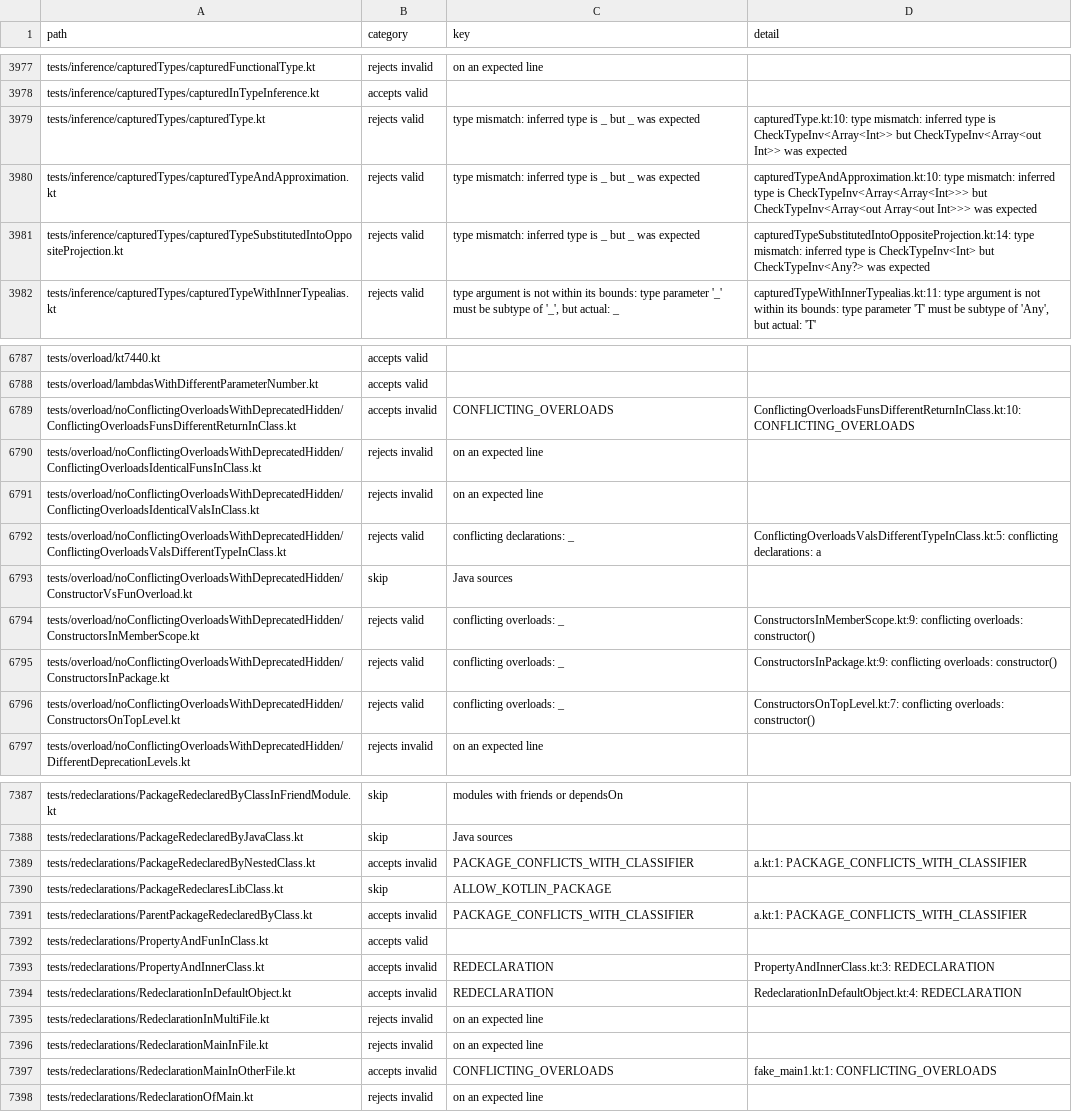
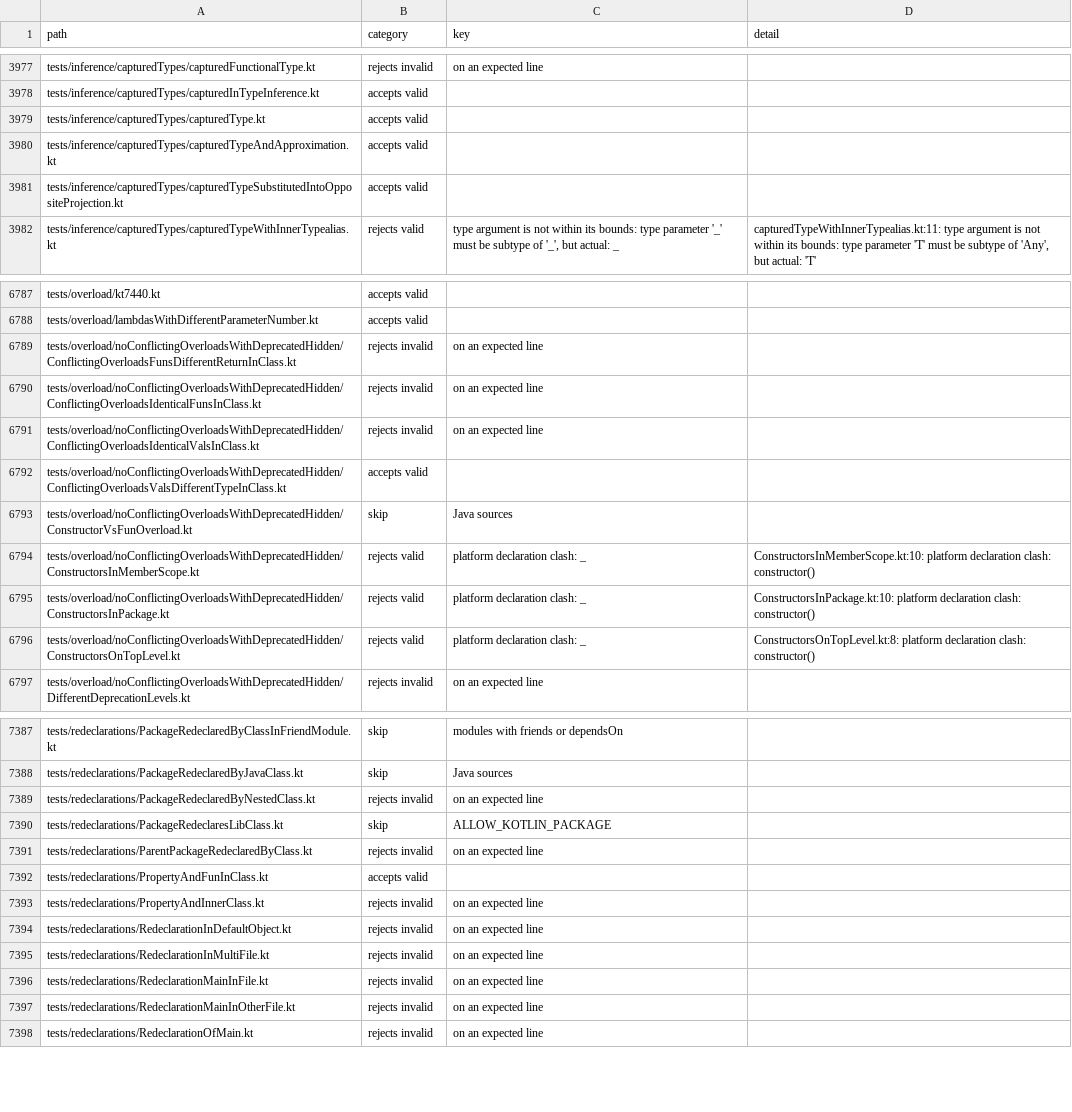
Before and after one commit to barteo/kotlin-compiler-go, a TSV file: bench/results/diagnostics.tsv, drawn as a sheet; only a part is shown, gaps mark what is left out; the diff covers the shown part only.

```diff
--- a/bench/results/diagnostics.tsv
+++ b/bench/results/diagnostics.tsv
@@ -3978,5 +3978,5 @@ tests/inference/capturedTypes/capturedFunctionalType.kt	rejects invalid	on an ex
 tests/inference/capturedTypes/capturedInTypeInference.kt	accepts valid		
-tests/inference/capturedTypes/capturedType.kt	rejects valid	type mismatch: inferred type is _ but _ was expected	capturedType.kt:10: type mismatch: inferred type is CheckTypeInv<Array<Int>> but CheckTypeInv<Array<out Int>> was expected
-tests/inference/capturedTypes/capturedTypeAndApproximation.kt	rejects valid	type mismatch: inferred type is _ but _ was expected	capturedTypeAndApproximation.kt:10: type mismatch: inferred type is CheckTypeInv<Array<Array<Int>>> but CheckTypeInv<Array<out Array<out Int>>> was expected
-tests/inference/capturedTypes/capturedTypeSubstitutedIntoOppositeProjection.kt	rejects valid	type mismatch: inferred type is _ but _ was expected	capturedTypeSubstitutedIntoOppositeProjection.kt:14: type mismatch: inferred type is CheckTypeInv<Int> but CheckTypeInv<Any?> was expected
+tests/inference/capturedTypes/capturedType.kt	accepts valid		
+tests/inference/capturedTypes/capturedTypeAndApproximation.kt	accepts valid		
+tests/inference/capturedTypes/capturedTypeSubstitutedIntoOppositeProjection.kt	accepts valid		
 tests/inference/capturedTypes/capturedTypeWithInnerTypealias.kt	rejects valid	type argument is not within its bounds: type parameter '_' must be subtype of '_', but actual: _	capturedTypeWithInnerTypealias.kt:11: type argument is not within its bounds: type parameter 'T' must be subtype of 'Any', but actual: 'T'
@@ -6788,10 +6788,10 @@ tests/overload/kt7440.kt	accepts valid
 tests/overload/lambdasWithDifferentParameterNumber.kt	accepts valid		
-tests/overload/noConflictingOverloadsWithDeprecatedHidden/ConflictingOverloadsFunsDifferentReturnInClass.kt	accepts invalid	CONFLICTING_OVERLOADS	ConflictingOverloadsFunsDifferentReturnInClass.kt:10: CONFLICTING_OVERLOADS
+tests/overload/noConflictingOverloadsWithDeprecatedHidden/ConflictingOverloadsFunsDifferentReturnInClass.kt	rejects invalid	on an expected line	
 tests/overload/noConflictingOverloadsWithDeprecatedHidden/ConflictingOverloadsIdenticalFunsInClass.kt	rejects invalid	on an expected line	
 tests/overload/noConflictingOverloadsWithDeprecatedHidden/ConflictingOverloadsIdenticalValsInClass.kt	rejects invalid	on an expected line	
-tests/overload/noConflictingOverloadsWithDeprecatedHidden/ConflictingOverloadsValsDifferentTypeInClass.kt	rejects valid	conflicting declarations: _	ConflictingOverloadsValsDifferentTypeInClass.kt:5: conflicting declarations: a
+tests/overload/noConflictingOverloadsWithDeprecatedHidden/ConflictingOverloadsValsDifferentTypeInClass.kt	accepts valid		
 tests/overload/noConflictingOverloadsWithDeprecatedHidden/ConstructorVsFunOverload.kt	skip	Java sources	
-tests/overload/noConflictingOverloadsWithDeprecatedHidden/ConstructorsInMemberScope.kt	rejects valid	conflicting overloads: _	ConstructorsInMemberScope.kt:9: conflicting overloads: constructor()
-tests/overload/noConflictingOverloadsWithDeprecatedHidden/ConstructorsInPackage.kt	rejects valid	conflicting overloads: _	ConstructorsInPackage.kt:9: conflicting overloads: constructor()
-tests/overload/noConflictingOverloadsWithDeprecatedHidden/ConstructorsOnTopLevel.kt	rejects valid	conflicting overloads: _	ConstructorsOnTopLevel.kt:7: conflicting overloads: constructor()
+tests/overload/noConflictingOverloadsWithDeprecatedHidden/ConstructorsInMemberScope.kt	rejects valid	platform declaration clash: _	ConstructorsInMemberScope.kt:10: platform declaration clash: constructor()
+tests/overload/noConflictingOverloadsWithDeprecatedHidden/ConstructorsInPackage.kt	rejects valid	platform declaration clash: _	ConstructorsInPackage.kt:10: platform declaration clash: constructor()
+tests/overload/noConflictingOverloadsWithDeprecatedHidden/ConstructorsOnTopLevel.kt	rejects valid	platform declaration clash: _	ConstructorsOnTopLevel.kt:8: platform declaration clash: constructor()
 tests/overload/noConflictingOverloadsWithDeprecatedHidden/DifferentDeprecationLevels.kt	rejects invalid	on an expected line	
@@ -7388,11 +7388,11 @@ tests/redeclarations/PackageRedeclaredByClassInFriendModule.kt	skip	modules with
 tests/redeclarations/PackageRedeclaredByJavaClass.kt	skip	Java sources	
-tests/redeclarations/PackageRedeclaredByNestedClass.kt	accepts invalid	PACKAGE_CONFLICTS_WITH_CLASSIFIER	a.kt:1: PACKAGE_CONFLICTS_WITH_CLASSIFIER
+tests/redeclarations/PackageRedeclaredByNestedClass.kt	rejects invalid	on an expected line	
 tests/redeclarations/PackageRedeclaresLibClass.kt	skip	ALLOW_KOTLIN_PACKAGE	
-tests/redeclarations/ParentPackageRedeclaredByClass.kt	accepts invalid	PACKAGE_CONFLICTS_WITH_CLASSIFIER	a.kt:1: PACKAGE_CONFLICTS_WITH_CLASSIFIER
+tests/redeclarations/ParentPackageRedeclaredByClass.kt	rejects invalid	on an expected line	
 tests/redeclarations/PropertyAndFunInClass.kt	accepts valid		
-tests/redeclarations/PropertyAndInnerClass.kt	accepts invalid	REDECLARATION	PropertyAndInnerClass.kt:3: REDECLARATION
-tests/redeclarations/RedeclarationInDefaultObject.kt	accepts invalid	REDECLARATION	RedeclarationInDefaultObject.kt:4: REDECLARATION
+tests/redeclarations/PropertyAndInnerClass.kt	rejects invalid	on an expected line	
+tests/redeclarations/RedeclarationInDefaultObject.kt	rejects invalid	on an expected line	
 tests/redeclarations/RedeclarationInMultiFile.kt	rejects invalid	on an expected line	
 tests/redeclarations/RedeclarationMainInFile.kt	rejects invalid	on an expected line	
-tests/redeclarations/RedeclarationMainInOtherFile.kt	accepts invalid	CONFLICTING_OVERLOADS	fake_main1.kt:1: CONFLICTING_OVERLOADS
+tests/redeclarations/RedeclarationMainInOtherFile.kt	rejects invalid	on an expected line	
 tests/redeclarations/RedeclarationOfMain.kt	rejects invalid	on an expected line	
```
Also changed, not shown: 139 edited cells elsewhere in this file, bench/results/box.tsv, 4 other files.
